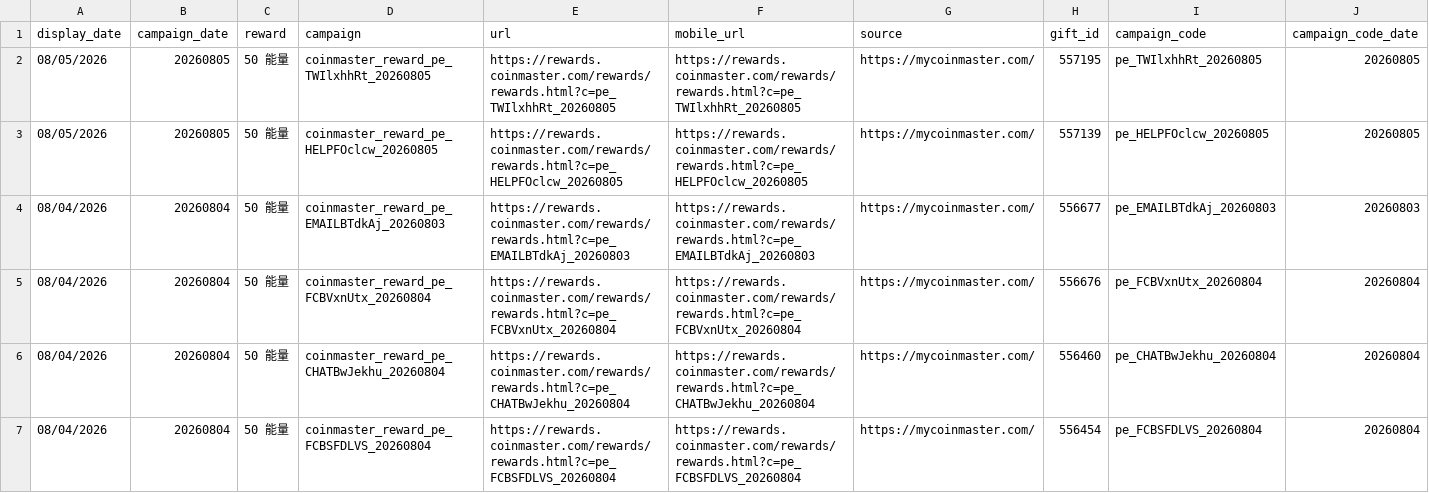
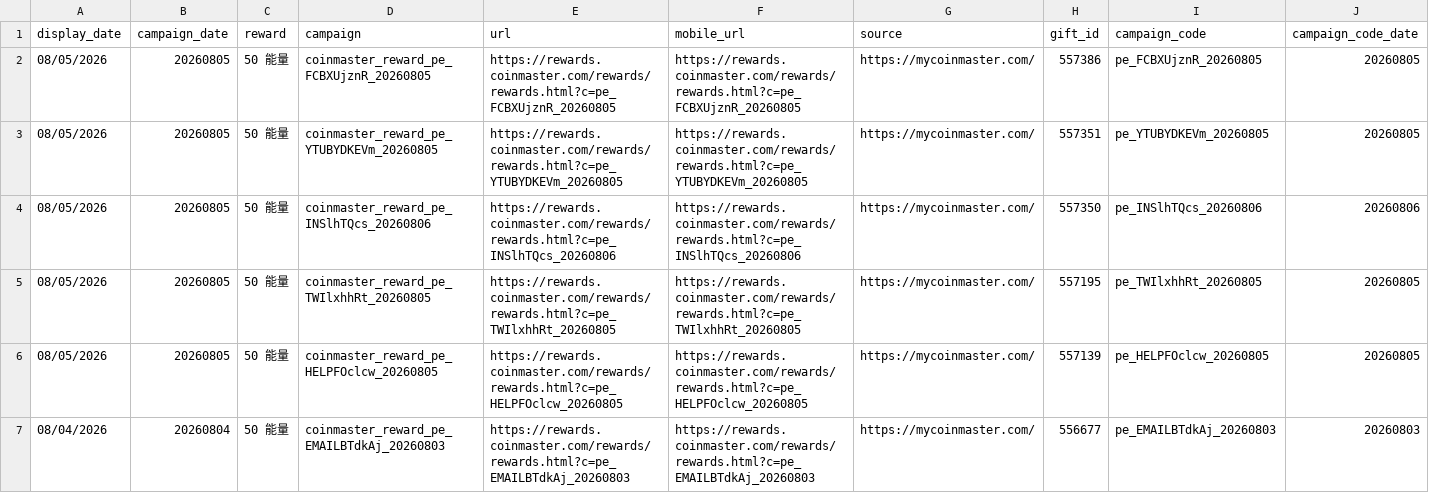
Before and after one commit to Der46/coin_fetch, a CSV file: output/coinmaster_rewards.csv, drawn as a sheet; only a part is shown; the shorter side is filled out with more unchanged rows; rows hold the shown columns only; the diff names each change by its address in the sheet, - before the commit and + after, or states it on an @@ line.

```diff
--- a/output/coinmaster_rewards.csv
+++ b/output/coinmaster_rewards.csv
+row 2: 08/05/2026 | 20260805 | 50 能量 | coinmaster_reward_pe_FCBXUjznR_20260805 | https://rewards.coinmaster.com/rewards/rewards.html?c=pe_FCBXUjznR_20260805 | https://rewards.coinmaster.com/rewards/rewards.html?c=pe_FCBXUjznR_20260805 | https://mycoinmaster.com/ | 557386 | pe_FCBXUjznR_20260805 | 20260805
+row 3: 08/05/2026 | 20260805 | 50 能量 | coinmaster_reward_pe_YTUBYDKEVm_20260805 | https://rewards.coinmaster.com/rewards/rewards.html?c=pe_YTUBYDKEVm_20260805 | https://rewards.coinmaster.com/rewards/rewards.html?c=pe_YTUBYDKEVm_20260805 | https://mycoinmaster.com/ | 557351 | pe_YTUBYDKEVm_20260805 | 20260805
+row 4: 08/05/2026 | 20260805 | 50 能量 | coinmaster_reward_pe_INSlhTQcs_20260806 | https://rewards.coinmaster.com/rewards/rewards.html?c=pe_INSlhTQcs_20260806 | https://rewards.coinmaster.com/rewards/rewards.html?c=pe_INSlhTQcs_20260806 | https://mycoinmaster.com/ | 557350 | pe_INSlhTQcs_20260806 | 20260806
```
Also changed, not shown: 4 other files.
